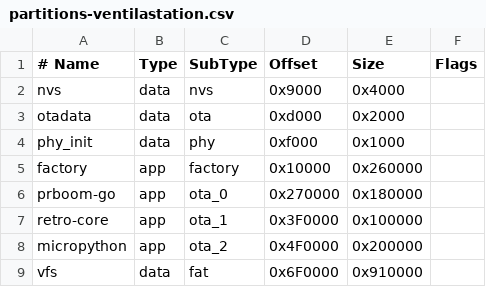
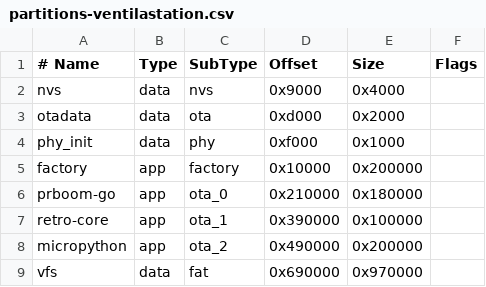
Before and after one commit to ventilastation/vsdk, a CSV file: hardware/rotor/partitions-ventilastation.csv, drawn as a sheet.

```diff
--- a/hardware/rotor/partitions-ventilastation.csv
+++ b/hardware/rotor/partitions-ventilastation.csv
@@ -4,6 +4,6 @@ otadata,       data, ota,     0xd000,   0x2000,
 phy_init,      data, phy,     0xf000,   0x1000,
-factory,       app,  factory, 0x10000,  0x260000,
-prboom-go,     app,  ota_0,   0x270000, 0x180000,
-retro-core,    app,  ota_1,   0x3F0000, 0x100000,
-micropython,   app,  ota_2,   0x4F0000, 0x200000,
-vfs,           data, fat,     0x6F0000, 0x910000,
+factory,       app,  factory, 0x10000,  0x200000,
+prboom-go,     app,  ota_0,   0x210000, 0x180000,
+retro-core,    app,  ota_1,   0x390000, 0x100000,
+micropython,   app,  ota_2,   0x490000, 0x200000,
+vfs,           data, fat,     0x690000, 0x970000,
```
Also changed, not shown: 7 other files.
